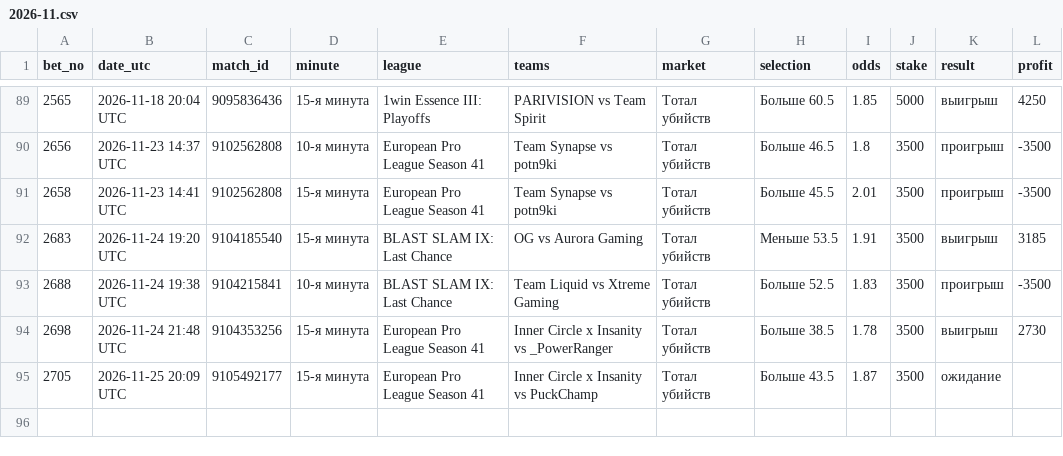
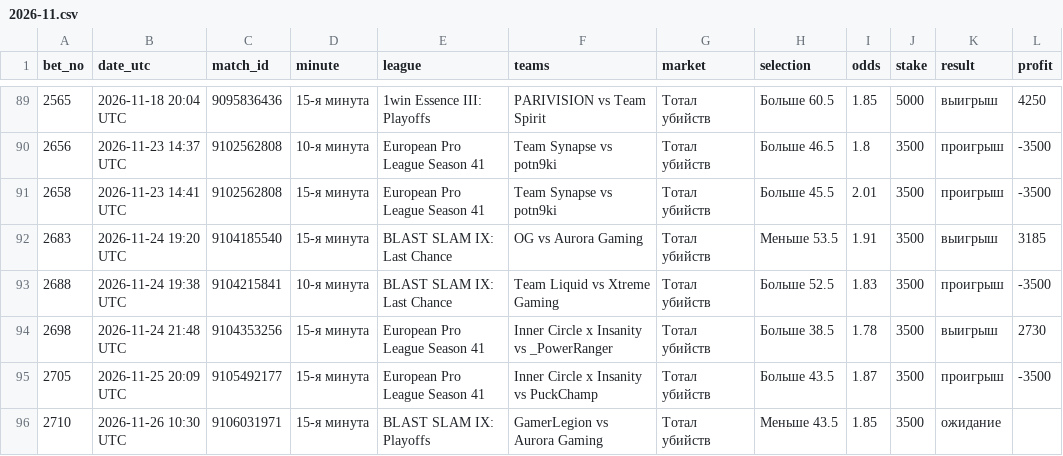
Before and after one commit to betsaipro-predictions/betsaipro-predictions, a CSV file: bets/2026-11.csv, drawn as a sheet; only a part is shown, gaps mark what is left out.

```diff
--- a/bets/2026-11.csv
+++ b/bets/2026-11.csv
@@ -94,2 +94,3 @@ bet_no,date_utc,match_id,minute,league,teams,market,selection,odds,stake,result,
 2698,2026-11-24 21:48 UTC,9104353256,15-я минута,European Pro League Season 41,Inner Circle x Insanity vs _PowerRanger,Тотал убийств,Больше 38.5,1.78,3500,выигрыш,2730
-2705,2026-11-25 20:09 UTC,9105492177,15-я минута,European Pro League Season 41,Inner Circle x Insanity vs PuckChamp,Тотал убийств,Больше 43.5,1.87,3500,ожидание,
+2705,2026-11-25 20:09 UTC,9105492177,15-я минута,European Pro League Season 41,Inner Circle x Insanity vs PuckChamp,Тотал убийств,Больше 43.5,1.87,3500,проигрыш,-3500
+2710,2026-11-26 10:30 UTC,9106031971,15-я минута,BLAST SLAM IX: Playoffs,GamerLegion vs Aurora Gaming,Тотал убийств,Меньше 43.5,1.85,3500,ожидание,
```
Also changed, not shown: 2 other files.
